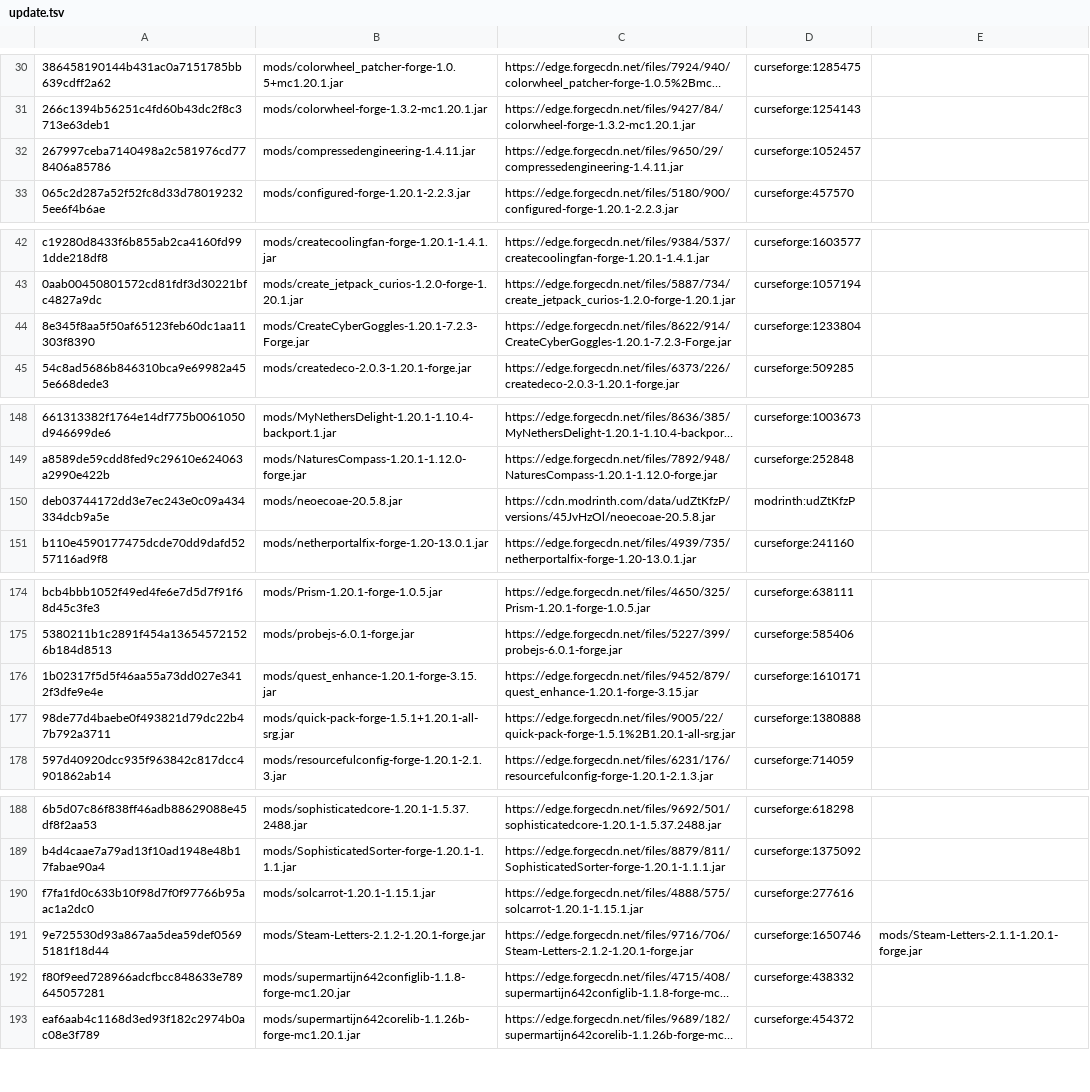
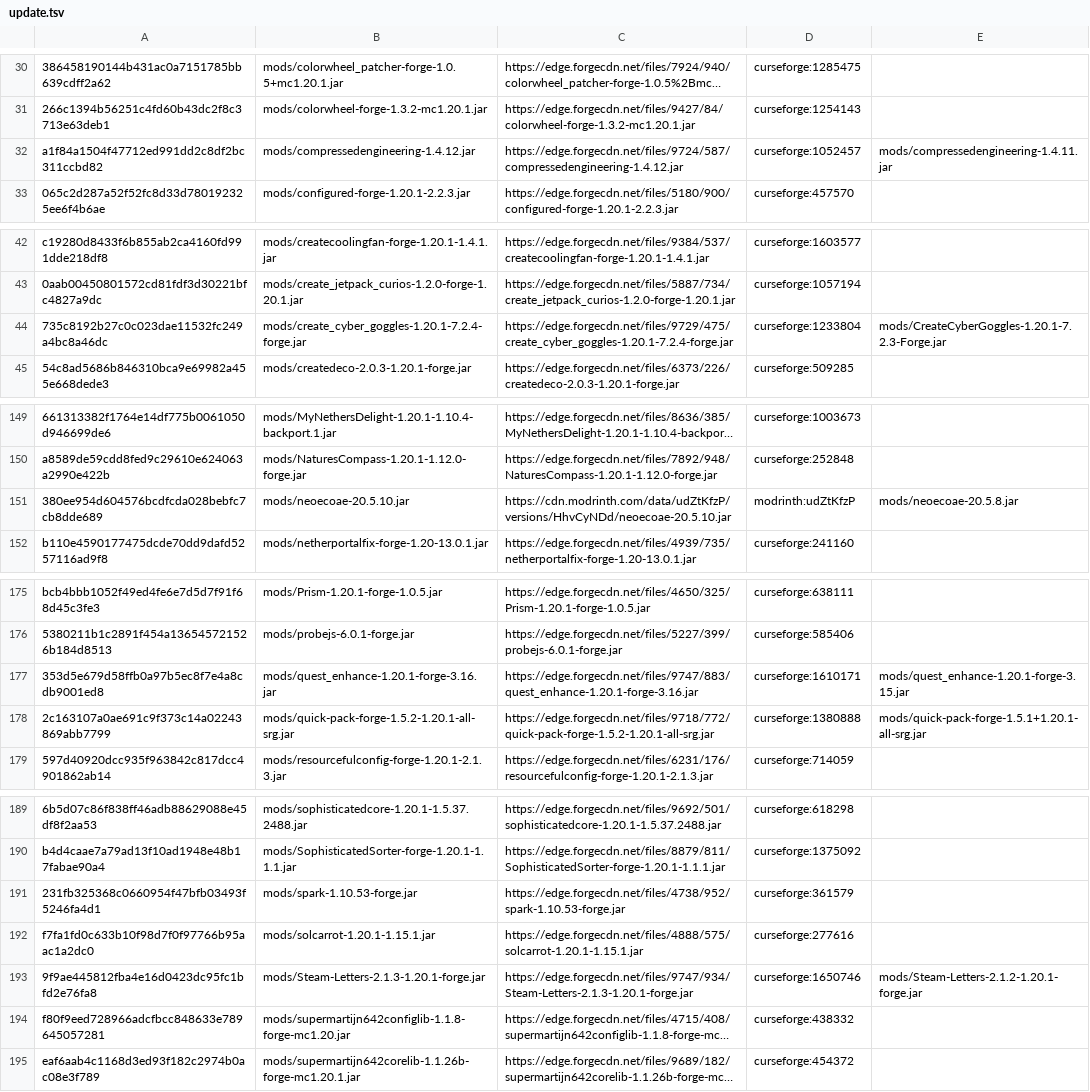
Before and after one commit to Eternal-Snowstorm/Create-Mechanism-and-Innovation, a TSV file: updater/update.tsv, drawn as a sheet; only a part is shown, gaps mark what is left out; long unchanged cells end in …; removed rows and columns are numbered as before the commit, all else as after; the diff covers the shown part only; the diff names each change by its address in the sheet, - before the commit and + after, or states it on an @@ line.

```diff
--- a/updater/update.tsv
+++ b/updater/update.tsv
-A32: 267997ceba7140498a2c581976cd778406a85786
+A32: a1f84a1504f47712ed991dd2c8df2bc311ccbd82
-B32: mods/compressedengineering-1.4.11.jar
+B32: mods/compressedengineering-1.4.12.jar
-C32: https://edge.forgecdn.net/files/9650/29/compressedengineering-1.4.11.jar
+C32: https://edge.forgecdn.net/files/9724/587/compressedengineering-1.4.12.jar
-E32: (empty)
+E32: mods/compressedengineering-1.4.11.jar
-row 44: 8e345f8aa5f50af65123feb60dc1aa11303f8390 | mods/CreateCyberGoggles-1.20.1-7.2.3-Forge.jar | https://edge.forgecdn.net/files/8622/914/CreateCyberGoggles-1.20.1-7.2.3-Forge.jar | curseforge:1233804
+row 44: 735c8192b27c0c023dae11532fc249a4bc8a46dc | mods/create_cyber_goggles-1.20.1-7.2.4-forge.jar | https://edge.forgecdn.net/files/9729/475/create_cyber_goggles-1.20.1-7.2.4-forge.jar | curseforge:1233804 | mods/CreateCyberGoggles-1.20.1-7.2.3-Forge.jar
-row 150: deb03744172dd3e7ec243e0c09a434334dcb9a5e | mods/neoecoae-20.5.8.jar | https://cdn.modrinth.com/data/udZtKfzP/versions/45JvHzOl/neoecoae-20.5.8.jar | modrinth:udZtKfzP
+row 151: 380ee954d604576bcdfcda028bebfc7cb8dde689 | mods/neoecoae-20.5.10.jar | https://cdn.modrinth.com/data/udZtKfzP/versions/HhvCyNDd/neoecoae-20.5.10.jar | modrinth:udZtKfzP | mods/neoecoae-20.5.8.jar
-A177: 1b02317f5d5f46aa55a73dd027e3412f3dfe9e4e
+A177: 353d5e679d58ffb0a97b5ec8f7e4a8cdb9001ed8
-B177: mods/quest_enhance-1.20.1-forge-3.15.jar
+B177: mods/quest_enhance-1.20.1-forge-3.16.jar
-C177: https://edge.forgecdn.net/files/9452/879/quest_enhance-1.20.1-forge-3.15.jar
+C177: https://edge.forgecdn.net/files/9747/883/quest_enhance-1.20.1-forge-3.16.jar
-E177: (empty)
+E177: mods/quest_enhance-1.20.1-forge-3.15.jar
-A178: 98de77d4baebe0f493821d79dc22b47b792a3711
+A178: 2c163107a0ae691c9f373c14a02243869abb7799
-B178: mods/quick-pack-forge-1.5.1+1.20.1-all-srg.jar
+B178: mods/quick-pack-forge-1.5.2-1.20.1-all-srg.jar
-C178: https://edge.forgecdn.net/files/9005/22/quick-pack-forge-1.5.1%2B1.20.1-all-srg.jar
+C178: https://edge.forgecdn.net/files/9718/772/quick-pack-forge-1.5.2-1.20.1-all-srg.jar
-E178: (empty)
+E178: mods/quick-pack-forge-1.5.1+1.20.1-all-srg.jar
+row 191: 231fb325368c0660954f47bfb03493f5246fa4d1 | mods/spark-1.10.53-forge.jar | https://edge.forgecdn.net/files/4738/952/spark-1.10.53-forge.jar | curseforge:361579
-A193: 9e725530d93a867aa5dea59def05695181f18d44
+A193: 9f9ae445812fba4e16d0423dc95fc1bfd2e76fa8
-B193: mods/Steam-Letters-2.1.2-1.20.1-forge.jar
+B193: mods/Steam-Letters-2.1.3-1.20.1-forge.jar
-C193: https://edge.forgecdn.net/files/9716/706/Steam-Letters-2.1.2-1.20.1-forge.jar
+C193: https://edge.forgecdn.net/files/9747/934/Steam-Letters-2.1.3-1.20.1-forge.jar
-E193: mods/Steam-Letters-2.1.1-1.20.1-forge.jar
+E193: mods/Steam-Letters-2.1.2-1.20.1-forge.jar
```
Also changed, not shown: 1 added row and 12 edited cells elsewhere in this file, updater/delete.tsv, 12 other files.
